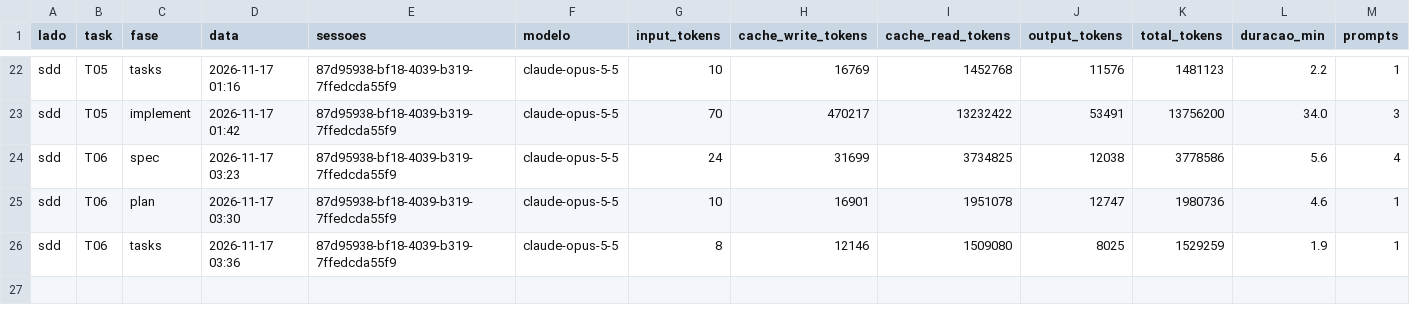
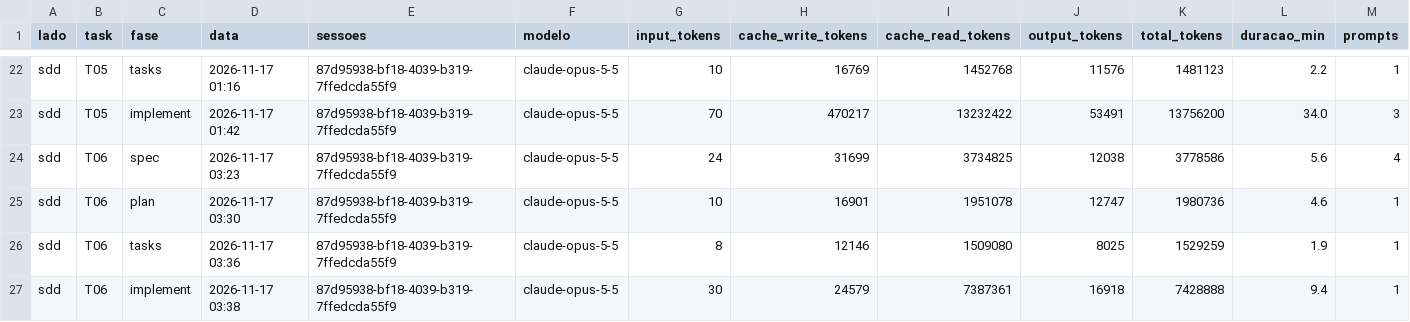
Before and after one commit to Sergio0203/share-screen-workspace, a CSV file: data/sdd.csv, drawn as a sheet; only a part is shown, gaps mark what is left out; rows hold the shown columns only; the diff names each change by its address in the sheet, - before the commit and + after, or states it on an @@ line.

Commit message:
sdd: T06 implement (ok_primeira)

```diff
--- a/data/sdd.csv
+++ b/data/sdd.csv
+row 27: sdd | T06 | implement | 2026-11-17 03:38 | 87d95938-bf18-4039-b319-7ffedcda55f9 | claude-opus-5-5 | 30 | 24579 | 7387361 | 16918 | 7428888 | 9.4 | 1
```
